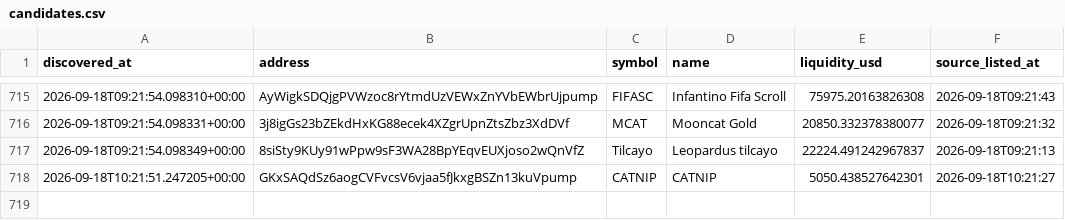
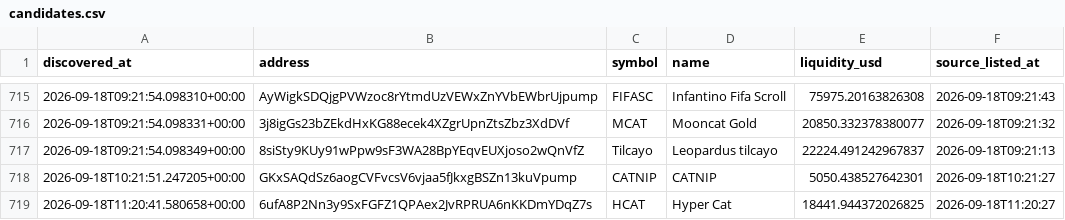
Before and after one commit to abdulrazakusman1029-ux/Nova, a CSV file: data/candidates.csv, drawn as a sheet; only a part is shown, gaps mark what is left out; the diff names each change by its address in the sheet, - before the commit and + after, or states it on an @@ line.

```diff
--- a/data/candidates.csv
+++ b/data/candidates.csv
+row 719: 2026-09-18T11:20:41.580658+00:00 | 6ufA8P2Nn3y9SxFGFZ1QPAex2JvRPRUA6nKKDmYDqZ7s | HCAT | Hyper Cat | 18441.944372026825 | 2026-09-18T11:20:27
```
Also changed, not shown: 2 other files.
